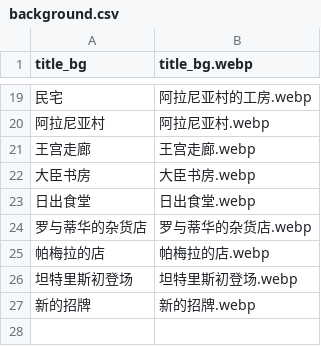
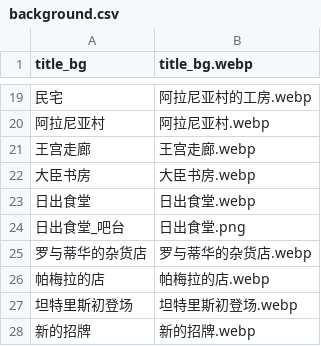
Before and after one commit to Future-R/erarorona, a CSV file: resources/背景/background.csv, drawn as a sheet; only a part is shown, gaps mark what is left out.

```diff
--- a/resources/背景/background.csv
+++ b/resources/背景/background.csv
@@ -23,2 +23,3 @@
 日出食堂,日出食堂.webp
+日出食堂_吧台,日出食堂.png
 罗与蒂华的杂货店,罗与蒂华的杂货店.webp
```
Also changed, not shown: 9 other files.
